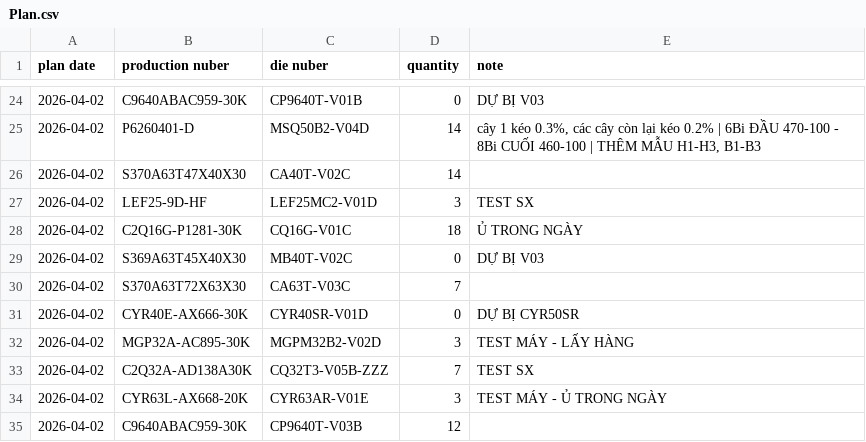
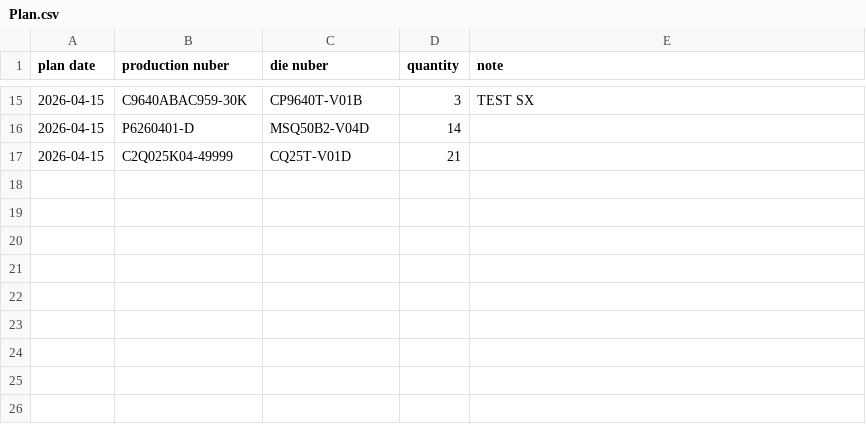
Before and after one commit to MVC0712/exd11, a CSV file: download/Plan.csv, drawn as a sheet; only a part is shown, gaps mark what is left out; the diff covers the shown part only.

```diff
--- a/download/Plan.csv
+++ b/download/Plan.csv
@@ -24,12 +15,3 @@
-2026-04-02,C9640ABAC959-30K,CP9640T-V01B,0,"DỰ BỊ V03"
-2026-04-02,P6260401-D,MSQ50B2-V04D,14,"cây 1 kéo 0.3%, các cây còn lại kéo 0.2% | 6Bi ĐẦU 470-100 - 8Bi CUỐI 460-100 | THÊM MẪU H1-H3, B1-B3"
-2026-04-02,S370A63T47X40X30,CA40T-V02C,14,
-2026-04-02,LEF25-9D-HF,LEF25MC2-V01D,3,"TEST SX"
-2026-04-02,C2Q16G-P1281-30K,CQ16G-V01C,18,"Ủ TRONG NGÀY"
-2026-04-02,S369A63T45X40X30,MB40T-V02C,0,"DỰ BỊ V03"
-2026-04-02,S370A63T72X63X30,CA63T-V03C,7,
-2026-04-02,CYR40E-AX666-30K,CYR40SR-V01D,0,"DỰ BỊ CYR50SR"
-2026-04-02,MGP32A-AC895-30K,MGPM32B2-V02D,3,"TEST MÁY - LẤY HÀNG"
-2026-04-02,C2Q32A-AD138A30K,CQ32T3-V05B-ZZZ,7,"TEST SX"
-2026-04-02,CYR63L-AX668-20K,CYR63AR-V01E,3,"TEST MÁY - Ủ TRONG NGÀY"
-2026-04-02,C9640ABAC959-30K,CP9640T-V03B,12,
+2026-04-15,C9640ABAC959-30K,CP9640T-V01B,3,"TEST SX"
+2026-04-15,P6260401-D,MSQ50B2-V04D,14,
+2026-04-15,C2Q025K04-49999,CQ25T-V01D,21,
```
Also changed, not shown: 10 added rows, 19 removed rows and 5 edited cells elsewhere in this file, download/DieData.csv, download/LastParam.csv, 26 other files.
